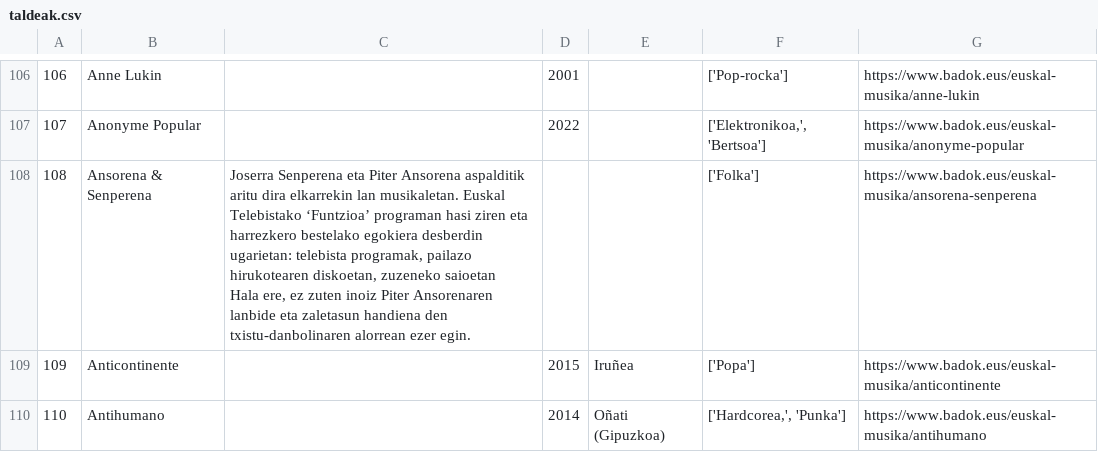
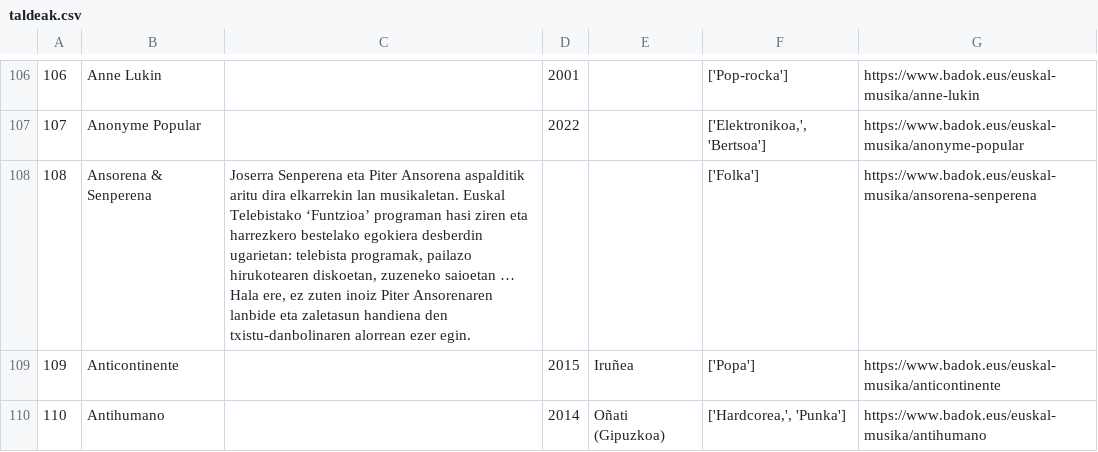
Before and after one commit to koldosaurio/WikiBadok, a CSV file: taldeak.csv, drawn as a sheet; only a part is shown, gaps mark what is left out; the diff covers the shown part only.

```diff
--- a/taldeak.csv
+++ b/taldeak.csv
@@ -114,4 +107,3 @@
 107,Anonyme Popular,,2022,,"['Elektronikoa,', 'Bertsoa']",https://www.badok.eus/euskal-musika/anonyme-popular
-108,Ansorena & Senperena,"Joserra Senperena eta Piter Ansorena aspalditik aritu dira elkarrekin lan musikaletan. Euskal Telebistako ‘Funtzioa’ programan hasi ziren eta harrezkero bestelako egokiera desberdin ugarietan: telebista programak, pailazo hirukotearen diskoetan, zuzeneko saioetan
- Hala ere, ez zuten inoiz Piter Ansorenaren lanbide eta zaletasun handiena den txistu-danbolinaren alorrean ezer egin.",,,['Folka'],https://www.badok.eus/euskal-musika/ansorena-senperena
+108,Ansorena & Senperena,"Joserra Senperena eta Piter Ansorena aspalditik aritu dira elkarrekin lan musikaletan. Euskal Telebistako ‘Funtzioa’ programan hasi ziren eta harrezkero bestelako egokiera desberdin ugarietan: telebista programak, pailazo hirukotearen diskoetan, zuzeneko saioetan … Hala ere, ez zuten inoiz Piter Ansorenaren lanbide eta zaletasun handiena den txistu-danbolinaren alorrean ezer egin.",,,['Folka'],https://www.badok.eus/euskal-musika/ansorena-senperena
 109,Anticontinente,,2015,Iruñea,['Popa'],https://www.badok.eus/euskal-musika/anticontinente
```
Also changed, not shown: 27 edited cells elsewhere in this file, 2 other files.
